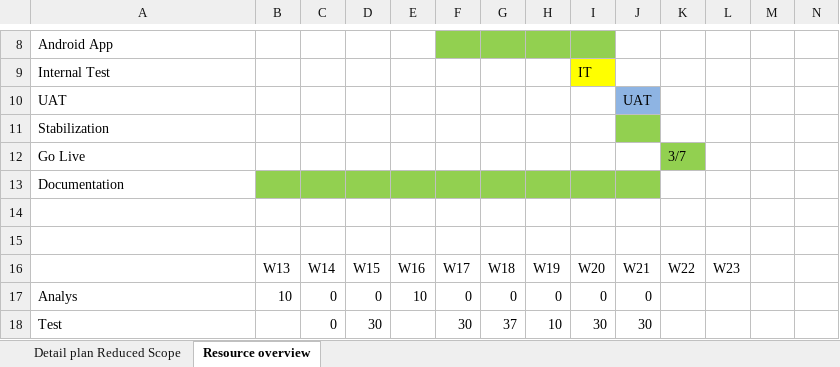
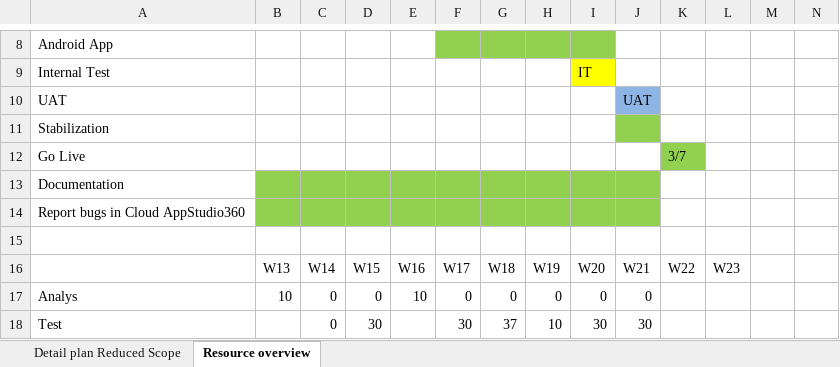
Before and after one commit to nero2000/Amantech, an Excel workbook: Documents/0 Project Managment/Project Plan - 2012.xlsx, sheet Resource overview, drawn as a sheet; only a part is shown, gaps mark what is left out; values as stored, in another font and other column widths than the file's, no borders; the diff names each change by its address in the sheet, - before the commit and + after, or states it on an @@ line.

```diff
--- a/Documents/0 Project Managment/Project Plan - 2012.xlsx (sheet Resource overview)
+++ b/Documents/0 Project Managment/Project Plan - 2012.xlsx (sheet Resource overview)
-A14: (empty)
+A14: Report bugs in Cloud AppStudio360
-B14:J14 fill: none
+B14:J14 fill: #92D050
```
Also changed, not shown: sheet Detail plan Reduced Scope, Documents/0 Project Managment/Project Daily Log - 2012.xlsx, 4 other files.
